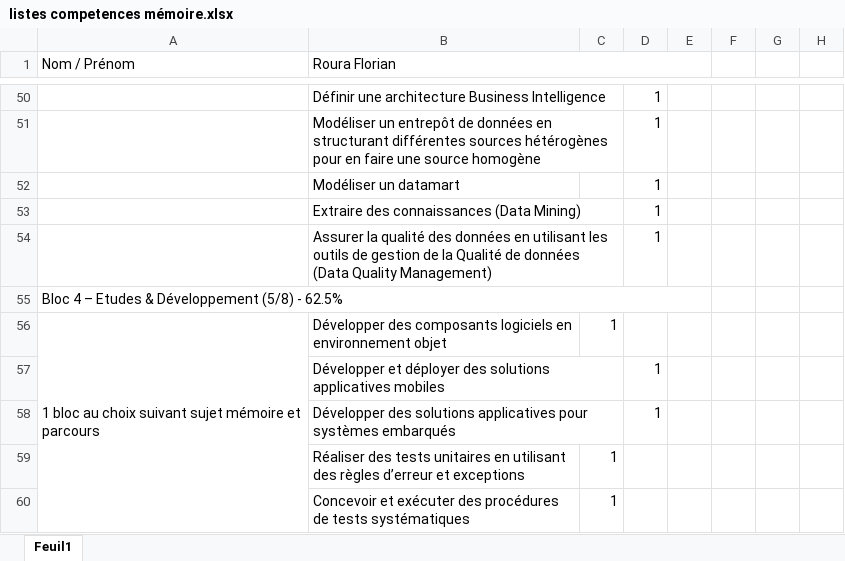
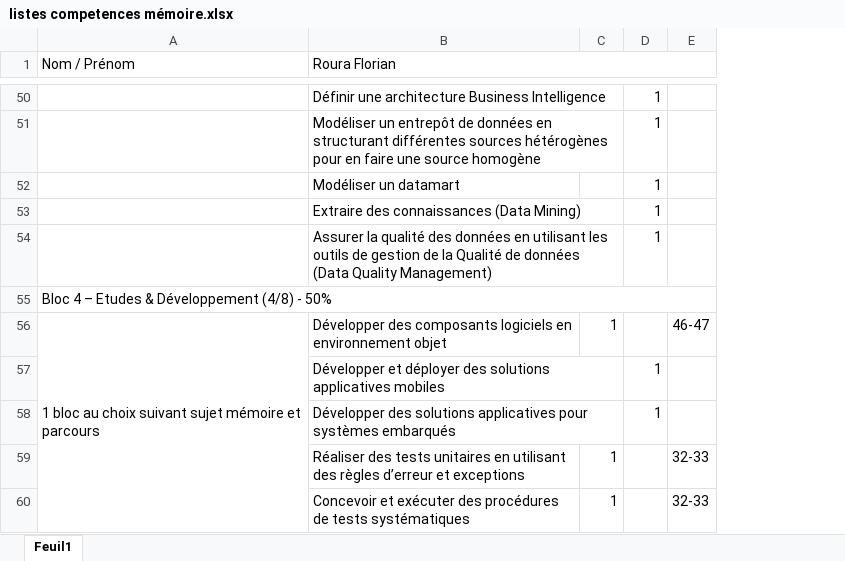
Before and after one commit to Raekh/memoire, an Excel workbook: listes competences mémoire.xlsx, sheet Feuil1, drawn as a sheet; only a part is shown, gaps mark what is left out; values as stored, in another font and other column widths than the file's, no cell formats; conditional formats not drawn; removed rows and columns are numbered as before the commit, all else as after; the diff covers the shown part only; the diff names each change by its address in the sheet, - before the commit and + after, or states it on an @@ line.

```diff
--- a/listes competences mémoire.xlsx (sheet Feuil1)
+++ b/listes competences mémoire.xlsx (sheet Feuil1)
-column E, empty
-column F, empty
-column G, empty
-column H, empty
+column E, rows 56-60: 46-47 |  |  | 32-33 | 32-33
-A55 (Nom / Prénom): Bloc 4 – Etudes & Développement (5/8) - 62.5%
+A55 (Nom / Prénom): Bloc 4 – Etudes & Développement (4/8) - 50%
```
Also changed, not shown: 1 added row, 1 removed row and 13 edited cells elsewhere in this sheet, cell formats, 9 other files.
